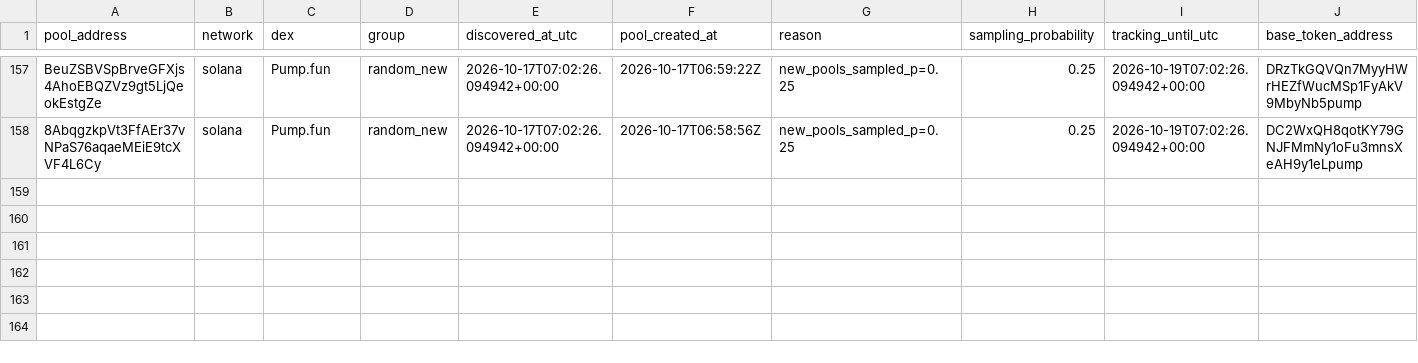
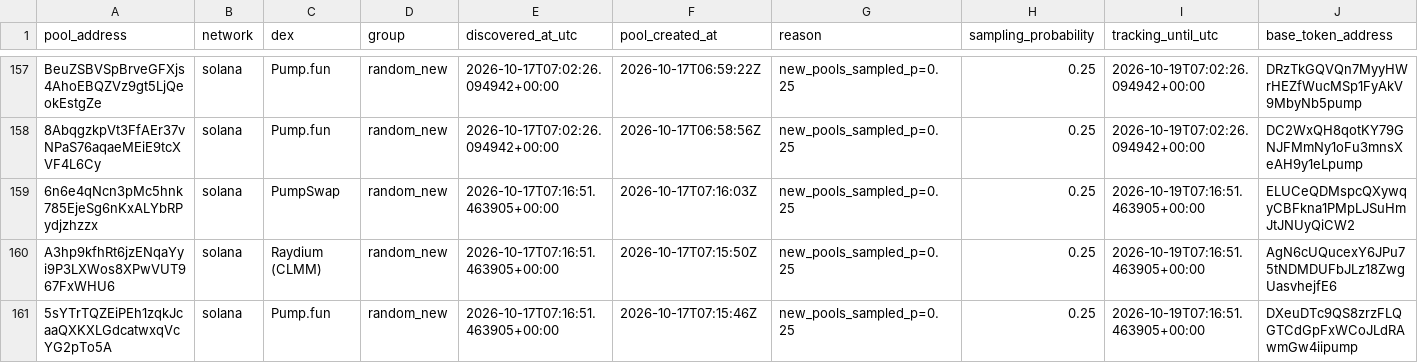
Before and after one commit to TheoooBa/Solana-Memecoin-Analysis, a CSV file: raw/pool_registry/2026-10-17.csv, drawn as a sheet; only a part is shown, gaps mark what is left out; rows hold the shown columns only; the diff names each change by its address in the sheet, - before the commit and + after, or states it on an @@ line.

```diff
--- a/raw/pool_registry/2026-10-17.csv
+++ b/raw/pool_registry/2026-10-17.csv
+row 159: 6n6e4qNcn3pMc5hnk785EjeSg6nKxALYbRPydjzhzzx | solana | PumpSwap | random_new | 2026-10-17T07:16:51.463905+00:00 | 2026-10-17T07:16:03Z | new_pools_sampled_p=0.25 | 0.25 | 2026-10-19T07:16:51.463905+00:00 | ELUCeQDMspcQXywqyCBFkna1PMpLJSuHmJtJNUyQiCW2
+row 160: A3hp9kfhRt6jzENqaYyi9P3LXWos8XPwVUT967FxWHU6 | solana | Raydium (CLMM) | random_new | 2026-10-17T07:16:51.463905+00:00 | 2026-10-17T07:15:50Z | new_pools_sampled_p=0.25 | 0.25 | 2026-10-19T07:16:51.463905+00:00 | AgN6cUQucexY6JPu75tNDMDUFbJLz18ZwgUasvhejfE6
+row 161: 5sYTrTQZEiPEh1zqkJcaaQXKXLGdcatwxqVcYG2pTo5A | solana | Pump.fun | random_new | 2026-10-17T07:16:51.463905+00:00 | 2026-10-17T07:15:46Z | new_pools_sampled_p=0.25 | 0.25 | 2026-10-19T07:16:51.463905+00:00 | DXeuDTc9QS8zrzFLQGTCdGpFxWCoJLdRAwmGw4iipump
```
Also changed, not shown: logs/runs/2026-10-17.csv, raw/new_pool_ranks/2026-10-17.csv, 5 other files.
